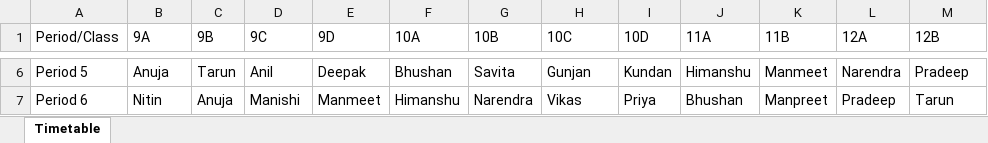
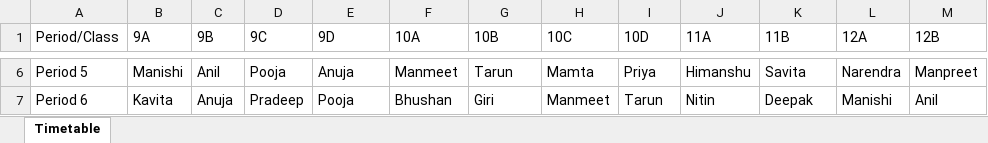
Before and after one commit to Shashwat-Asose/TimeTable-Maker, an Excel workbook: timetable.xlsx, sheet Timetable, drawn as a sheet; only a part is shown, gaps mark what is left out; values as stored, in another font and other column widths than the file's, no cell formats; the diff covers the shown part only; the diff names each change by its address in the sheet, - before the commit and + after, or states it on an @@ line.

```diff
--- a/timetable.xlsx (sheet Timetable)
+++ b/timetable.xlsx (sheet Timetable)
-B6 (9A): Anuja
+B6 (9A): Manishi
-C6 (9B): Tarun
+C6 (9B): Anil
-D6 (9C): Anil
+D6 (9C): Pooja
-E6 (9D): Deepak
+E6 (9D): Anuja
-F6 (10A): Bhushan
+F6 (10A): Manmeet
-G6 (10B): Savita
+G6 (10B): Tarun
-H6 (10C): Gunjan
+H6 (10C): Mamta
-I6 (10D): Kundan
+I6 (10D): Priya
-K6 (11B): Manmeet
+K6 (11B): Savita
-M6 (12B): Pradeep
+M6 (12B): Manpreet
-B7 (9A): Nitin
+B7 (9A): Kavita
-D7 (9C): Manishi
+D7 (9C): Pradeep
-E7 (9D): Manmeet
+E7 (9D): Pooja
-F7 (10A): Himanshu
+F7 (10A): Bhushan
-G7 (10B): Narendra
+G7 (10B): Giri
-H7 (10C): Vikas
+H7 (10C): Manmeet
-I7 (10D): Priya
+I7 (10D): Tarun
-J7 (11A): Bhushan
+J7 (11A): Nitin
-K7 (11B): Manpreet
+K7 (11B): Deepak
-L7 (12A): Pradeep
+L7 (12A): Manishi
-M7 (12B): Tarun
+M7 (12B): Anil
```
Also changed, not shown: 71 edited cells elsewhere in this sheet, cell formats, 1 other file.
